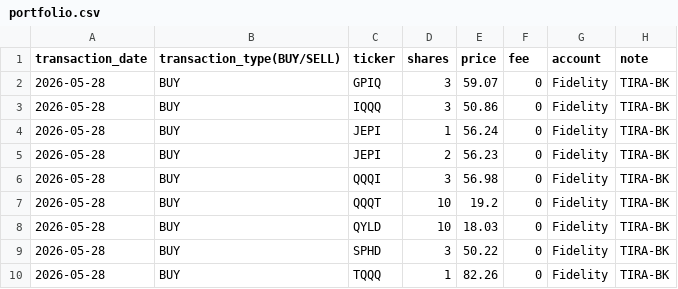
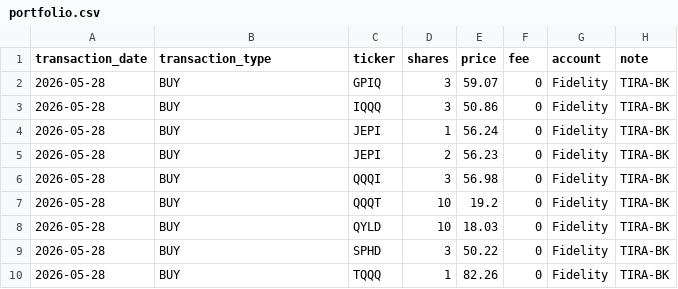
Before and after one commit to Eucalyptuss/etf_dashboard, a CSV file: portfolio.csv, drawn as a sheet.

Commit message:
modified notes

```diff
--- a/portfolio.csv
+++ b/portfolio.csv
@@ -1,2 +1,2 @@
-transaction_date,transaction_type(BUY/SELL),ticker,shares,price,fee,account,note
+transaction_date,transaction_type,ticker,shares,price,fee,account,note
 2026-05-28,BUY,GPIQ,3,59.07,0,Fidelity,TIRA-BK
```
Also changed, not shown: 1 other file.
